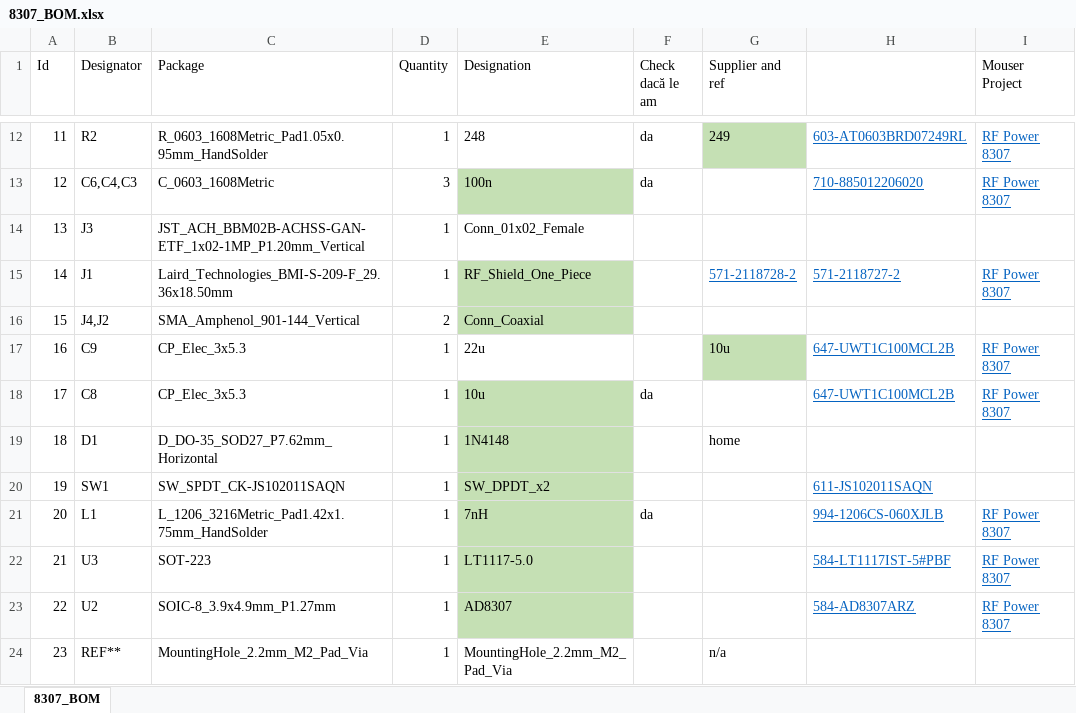
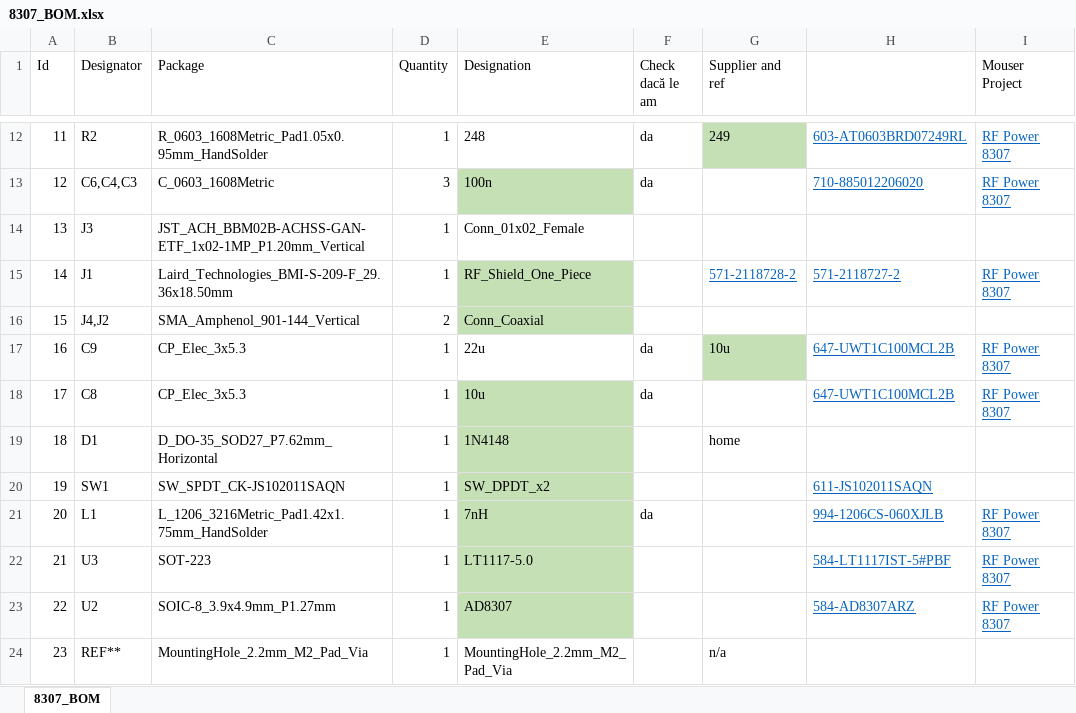
Before and after one commit to alauda-zz/AD8307-RF-Power-Meter, an Excel workbook: 01 BOM/8307_BOM.xlsx, sheet 8307_BOM, drawn as a sheet; only a part is shown, gaps mark what is left out; values as stored, in another font and other column widths than the file's, no borders; the diff names each change by its address in the sheet, - before the commit and + after, or states it on an @@ line.

```diff
--- a/01 BOM/8307_BOM.xlsx (sheet 8307_BOM)
+++ b/01 BOM/8307_BOM.xlsx (sheet 8307_BOM)
-F17 (Check dacă le am): (empty)
+F17 (Check dacă le am): da
```
Also changed, not shown: 8 other files.
